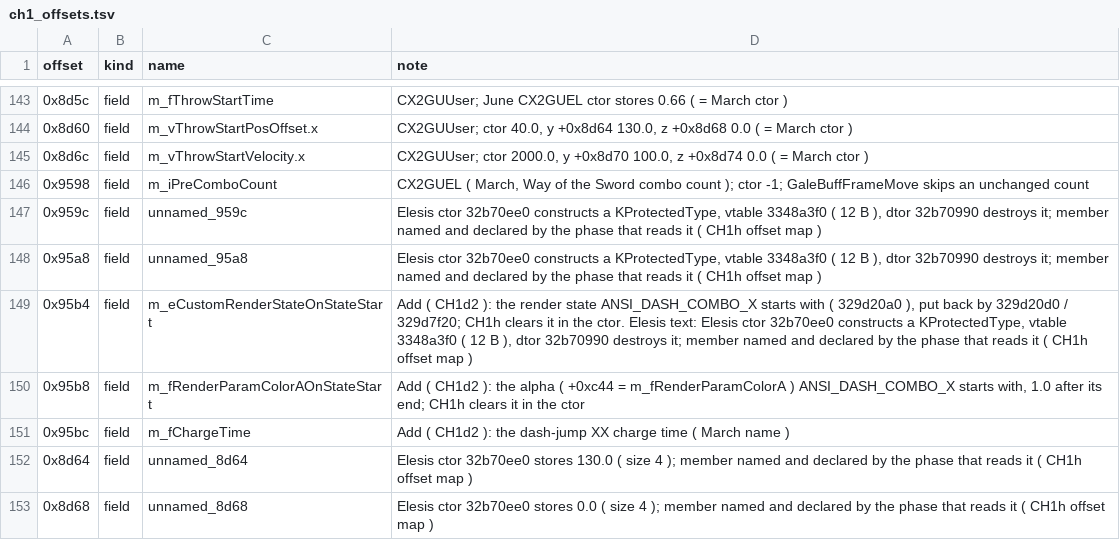
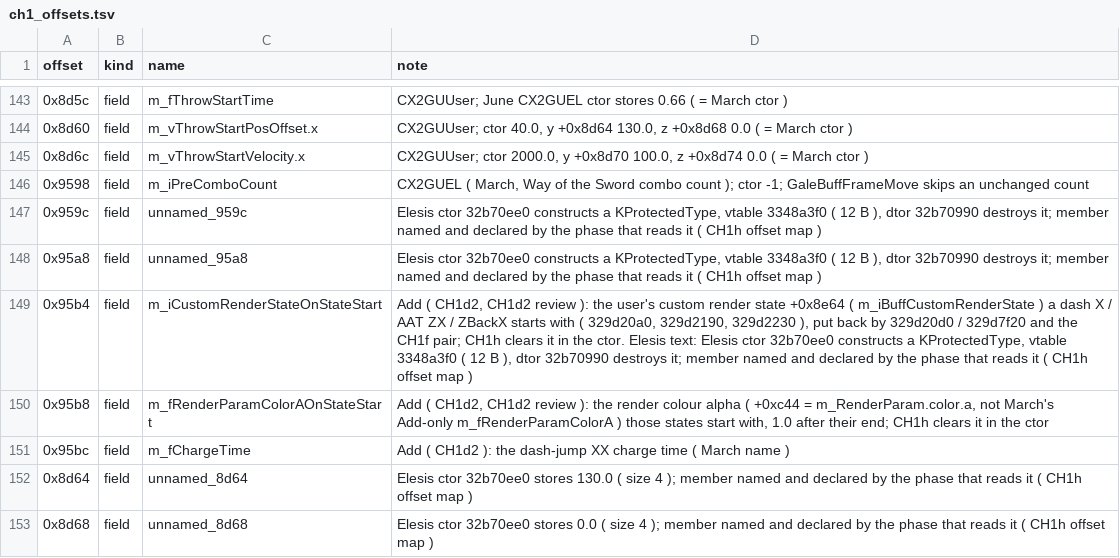
Before and after one commit to pftmclub/els0114_luciel, a TSV file: june2017_re/char_add/ch1_offsets.tsv, drawn as a sheet; only a part is shown, gaps mark what is left out.

```diff
--- a/june2017_re/char_add/ch1_offsets.tsv
+++ b/june2017_re/char_add/ch1_offsets.tsv
@@ -148,4 +148,4 @@ offset	kind	name	note
 0x95a8	field	unnamed_95a8	Elesis ctor 32b70ee0 constructs a KProtectedType, vtable 3348a3f0 ( 12 B ), dtor 32b70990 destroys it; member named and declared by the phase that reads it ( CH1h offset map )
-0x95b4	field	m_eCustomRenderStateOnStateStart	Add ( CH1d2 ): the render state ANSI_DASH_COMBO_X starts with ( 329d20a0 ), put back by 329d20d0 / 329d7f20; CH1h clears it in the ctor. Elesis text: Elesis ctor 32b70ee0 constructs a KProtectedType, vtable 3348a3f0 ( 12 B ), dtor 32b70990 destroys it; member named and declared by the phase that reads it ( CH1h offset map )
-0x95b8	field	m_fRenderParamColorAOnStateStart	Add ( CH1d2 ): the alpha ( +0xc44 = m_fRenderParamColorA ) ANSI_DASH_COMBO_X starts with, 1.0 after its end; CH1h clears it in the ctor
+0x95b4	field	m_iCustomRenderStateOnStateStart	Add ( CH1d2, CH1d2 review ): the user's custom render state +0x8e64 ( m_iBuffCustomRenderState ) a dash X / AAT ZX / ZBackX starts with ( 329d20a0, 329d2190, 329d2230 ), put back by 329d20d0 / 329d7f20 and the CH1f pair; CH1h clears it in the ctor. Elesis text: Elesis ctor 32b70ee0 constructs a KProtectedType, vtable 3348a3f0 ( 12 B ), dtor 32b70990 destroys it; member named and declared by the phase that reads it ( CH1h offset map )
+0x95b8	field	m_fRenderParamColorAOnStateStart	Add ( CH1d2, CH1d2 review ): the render colour alpha ( +0xc44 = m_RenderParam.color.a, not March's Add-only m_fRenderParamColorA ) those states start with, 1.0 after their end; CH1h clears it in the ctor
 0x95bc	field	m_fChargeTime	Add ( CH1d2 ): the dash-jump XX charge time ( March name )
```
Also changed, not shown: 8 other files.
